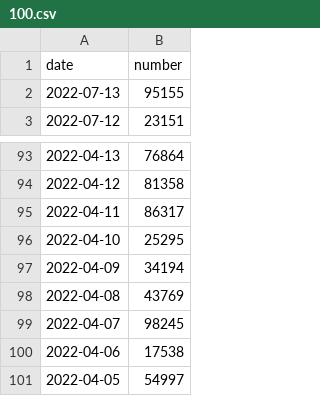
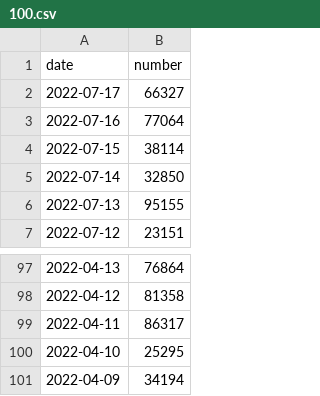
Before and after one commit to theanhtran372000/LotteryDataAnalysis, a CSV file: results/100.csv, drawn as a sheet; only a part is shown, gaps mark what is left out; removed rows and columns are numbered as before the commit, all else as after; the diff names each change by its address in the sheet, - before the commit and + after, or states it on an @@ line.

```diff
--- a/results/100.csv
+++ b/results/100.csv
+row 2: 2022-07-17 | 66327
+row 3: 2022-07-16 | 77064
+row 4: 2022-07-15 | 38114
+row 5: 2022-07-14 | 32850
-row 98: 2022-04-08 | 43769
-row 99: 2022-04-07 | 98245
-row 100: 2022-04-06 | 17538
-row 101: 2022-04-05 | 54997
```
Also changed, not shown: results/2digit.csv, results/3digit.csv, 1 other file.
